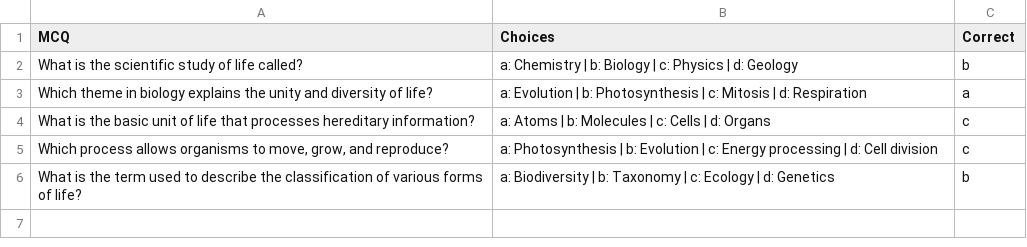
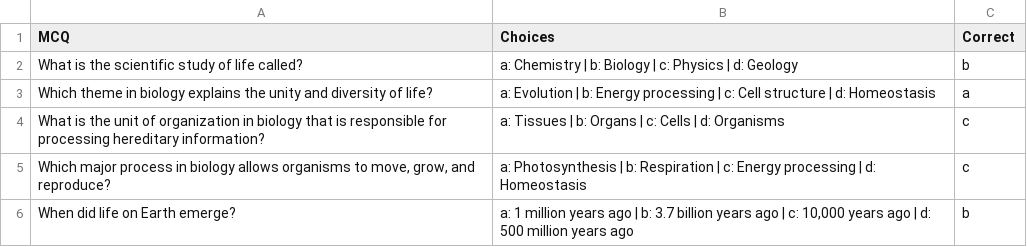
Before and after one commit to TIFFMUN/MCQ-Generator, a CSV file: experiment/biology.csv, drawn as a sheet.

```diff
--- a/experiment/biology.csv
+++ b/experiment/biology.csv
@@ -2,5 +2,5 @@ MCQ,Choices,Correct
 What is the scientific study of life called?,a: Chemistry | b: Biology | c: Physics | d: Geology,b
-Which theme in biology explains the unity and diversity of life?,a: Evolution | b: Photosynthesis | c: Mitosis | d: Respiration,a
-What is the basic unit of life that processes hereditary information?,a: Atoms | b: Molecules | c: Cells | d: Organs,c
-"Which process allows organisms to move, grow, and reproduce?",a: Photosynthesis | b: Evolution | c: Energy processing | d: Cell division,c
-What is the term used to describe the classification of various forms of life?,a: Biodiversity | b: Taxonomy | c: Ecology | d: Genetics,b
+Which theme in biology explains the unity and diversity of life?,a: Evolution | b: Energy processing | c: Cell structure | d: Homeostasis,a
+What is the unit of organization in biology that is responsible for processing hereditary information?,a: Tissues | b: Organs | c: Cells | d: Organisms,c
+"Which major process in biology allows organisms to move, grow, and reproduce?",a: Photosynthesis | b: Respiration | c: Energy processing | d: Homeostasis,c
+When did life on Earth emerge?,"a: 1 million years ago | b: 3.7 billion years ago | c: 10,000 years ago | d: 500 million years ago",b
```
Also changed, not shown: 27 other files.
